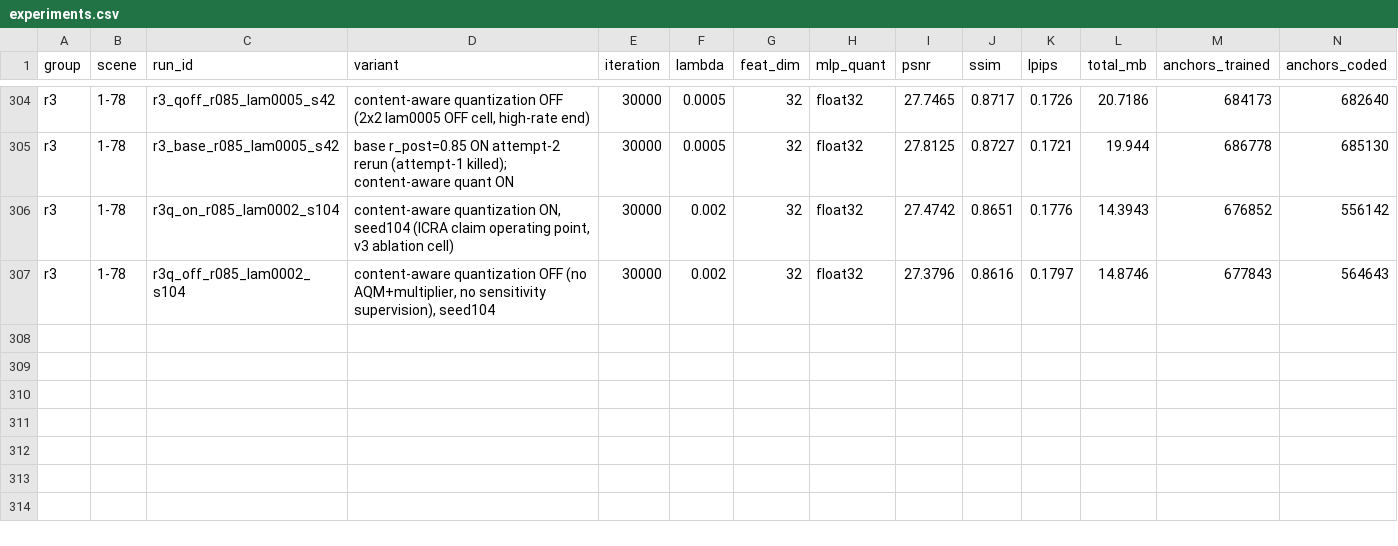
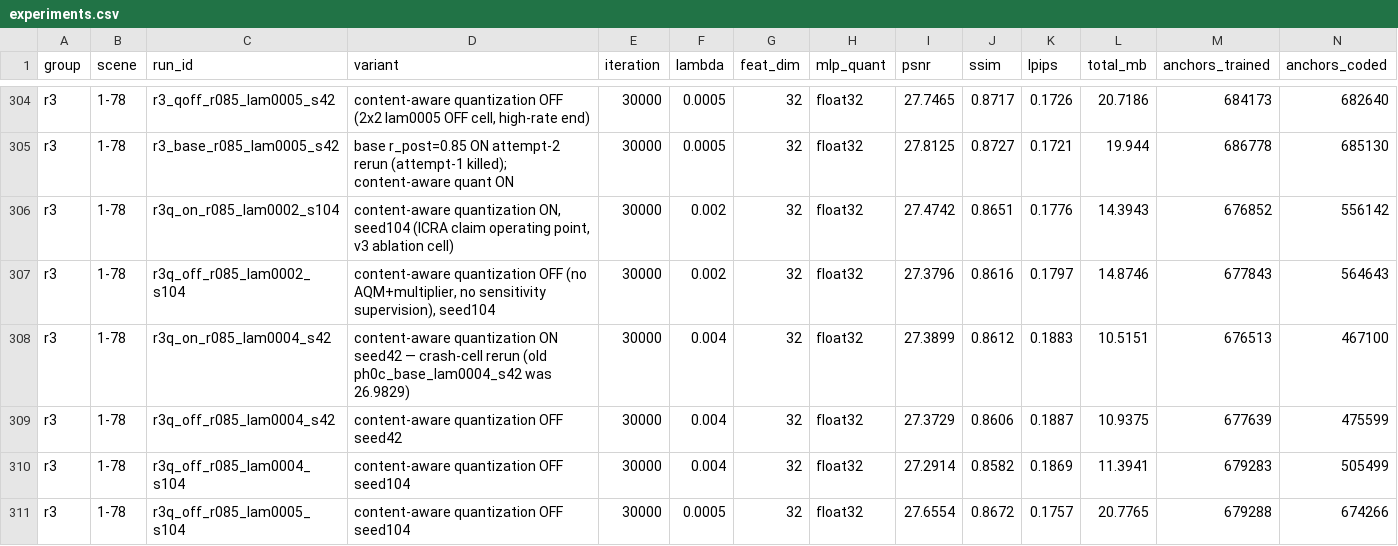
Before and after one commit to Gob1inBr0/DCCA-GS, a CSV file: docs/data/experiments.csv, drawn as a sheet; only a part is shown, gaps mark what is left out; rows hold the shown columns only; the diff names each change by its address in the sheet, - before the commit and + after, or states it on an @@ line.

Commit message:
verdict: v3 quant-ablation matrix complete (6/6 gates OK) — 3 clean pairs all ON>=OFF (mean +0.059dB, 2 Pareto) but 10x below +0.41 claim: mechanism dropped from contribution list, kept as component; quant path B+C; lam0004-s42 crash cell confirmed isolated outlier

```diff
--- a/docs/data/experiments.csv
+++ b/docs/data/experiments.csv
+row 308: r3 | 1-78 | r3q_on_r085_lam0004_s42 | content-aware quantization ON seed42 — crash-cell rerun (old ph0c_base_lam0004_s42 was 26.9829) | 30000 | 0.004 | 32 | float32 | 27.3899 | 0.8612 | 0.1883 | 10.5151 | 676513 | 467100
+row 309: r3 | 1-78 | r3q_off_r085_lam0004_s42 | content-aware quantization OFF seed42 | 30000 | 0.004 | 32 | float32 | 27.3729 | 0.8606 | 0.1887 | 10.9375 | 677639 | 475599
+row 310: r3 | 1-78 | r3q_off_r085_lam0004_s104 | content-aware quantization OFF seed104 | 30000 | 0.004 | 32 | float32 | 27.2914 | 0.8582 | 0.1869 | 11.3941 | 679283 | 505499
+row 311: r3 | 1-78 | r3q_off_r085_lam0005_s104 | content-aware quantization OFF seed104 | 30000 | 0.0005 | 32 | float32 | 27.6554 | 0.8672 | 0.1757 | 20.7765 | 679288 | 674266
```
Also changed, not shown: 2 other files.
